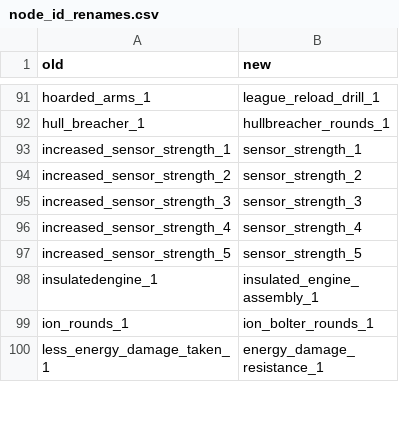
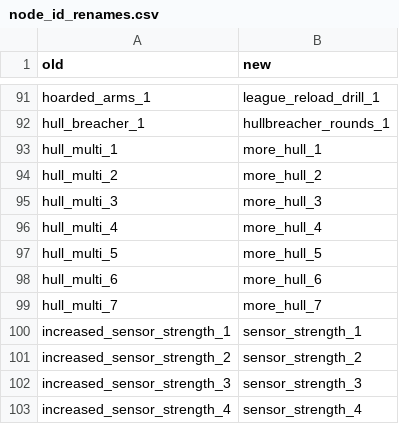
Before and after one commit to ExiledPortals/ExiledSector, a CSV file: data/config/exiledSector/node_id_renames.csv, drawn as a sheet; only a part is shown, gaps mark what is left out; the shorter side is filled out with more unchanged rows.

```diff
--- a/data/config/exiledSector/node_id_renames.csv
+++ b/data/config/exiledSector/node_id_renames.csv
@@ -92,2 +92,9 @@ hoarded_arms_1,league_reload_drill_1
 hull_breacher_1,hullbreacher_rounds_1
+hull_multi_1,more_hull_1
+hull_multi_2,more_hull_2
+hull_multi_3,more_hull_3
+hull_multi_4,more_hull_4
+hull_multi_5,more_hull_5
+hull_multi_6,more_hull_6
+hull_multi_7,more_hull_7
 increased_sensor_strength_1,sensor_strength_1
```
Also changed, not shown: data/config/exiledSector/type_id_renames.csv, 9 other files.
